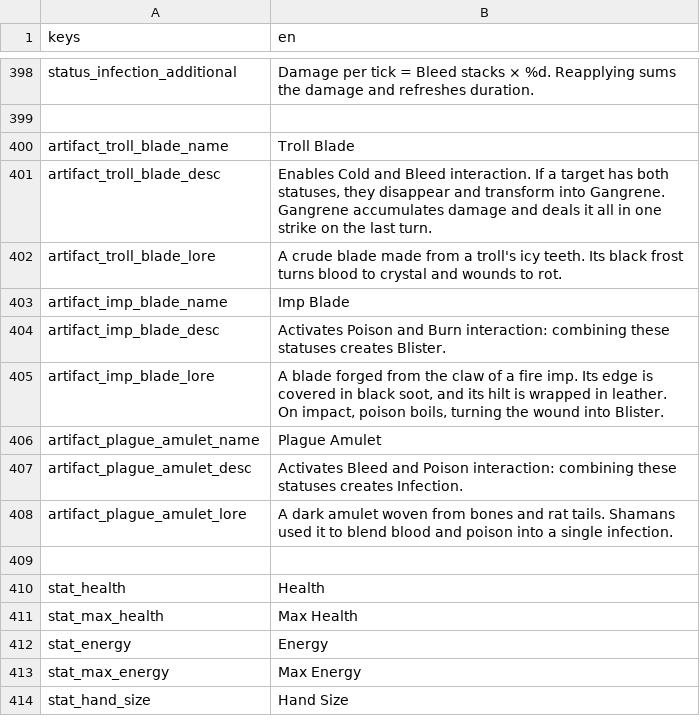
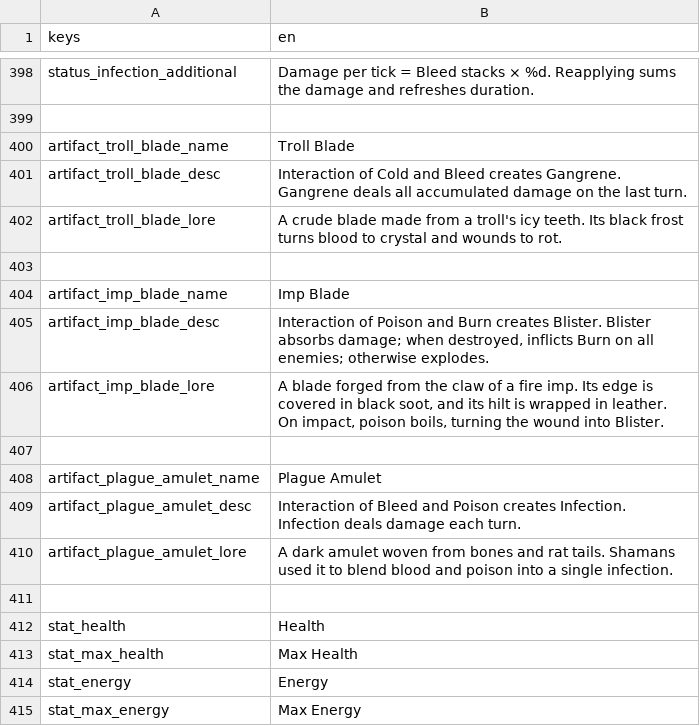
Before and after one commit to Bineev/crawler26, a CSV file: localization/en.csv, drawn as a sheet; only a part is shown, gaps mark what is left out; the shorter side is filled out with more unchanged rows; addresses are those after the commit; the diff names each change by its address in the sheet, - before the commit and + after, or states it on an @@ line.

```diff
--- a/localization/en.csv
+++ b/localization/en.csv
-B401 (en): Enables Cold and Bleed interaction. If a target has both statuses, they disappear and transform into Gangrene. Gangrene accumulates damage and deals it all in one strike on the…
+B401 (en): Interaction of Cold and Bleed creates Gangrene. Gangrene deals all accumulated damage on the…
+row 403: (empty)
-B405 (en): Activates Poison and Burn interaction: combining these statuses creates Blister.
+B405 (en): Interaction of Poison and Burn creates Blister. Blister absorbs damage; when destroyed, inflicts Burn on all enemies; otherwise explodes.
+row 407: (empty)
-B409 (en): Activates Bleed and Poison interaction: combining these statuses creates Infection.
+B409 (en): Interaction of Bleed and Poison creates Infection. Infection deals damage each turn.
```
Also changed, not shown: localization/ru.csv, 10 other files.
